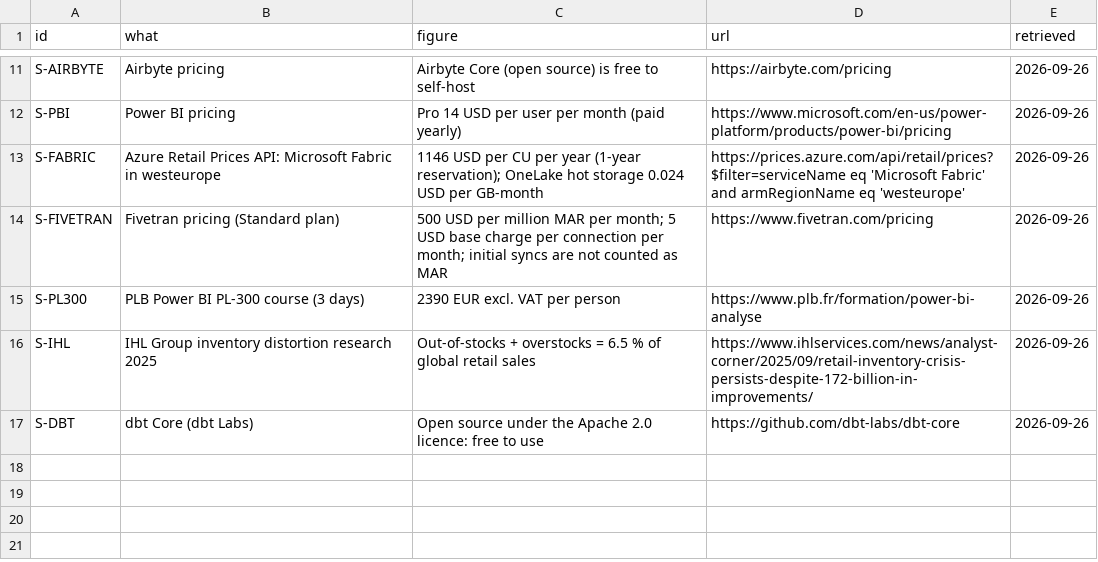
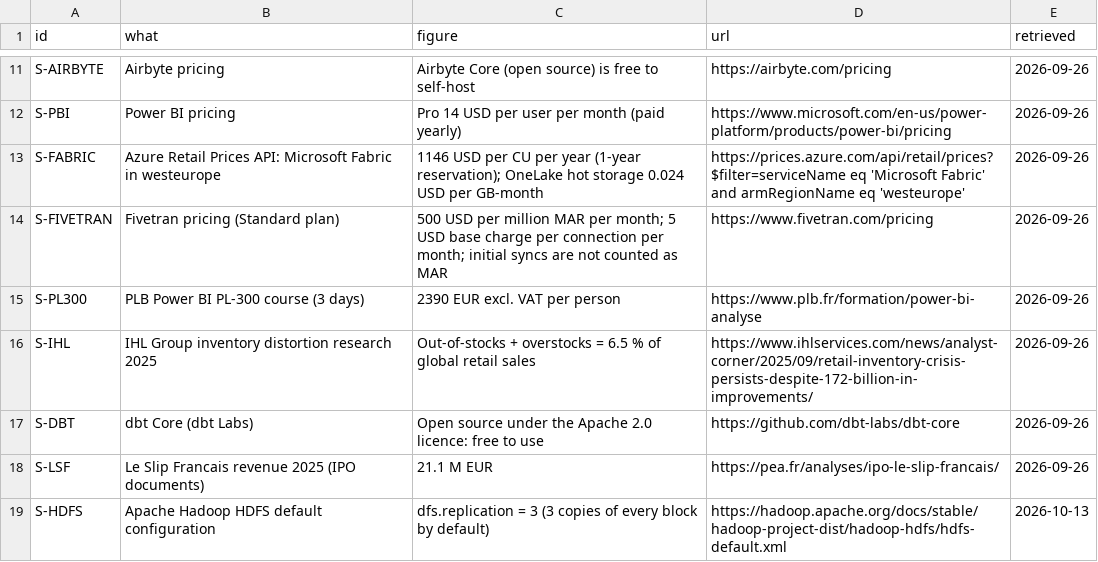
Before and after one commit to hamoud019/distribution-multicanal, a CSV file: analysis/cost_sources.csv, drawn as a sheet; only a part is shown, gaps mark what is left out; the diff names each change by its address in the sheet, - before the commit and + after, or states it on an @@ line.

```diff
--- a/analysis/cost_sources.csv
+++ b/analysis/cost_sources.csv
+row 18: S-LSF | Le Slip Francais revenue 2025 (IPO documents) | 21.1 M EUR | https://pea.fr/analyses/ipo-le-slip-francais/ | 2026-09-26
+row 19: S-HDFS | Apache Hadoop HDFS default configuration | dfs.replication = 3 (3 copies of every block by default) | https://hadoop.apache.org/docs/stable/hadoop-project-dist/hadoop-hdfs/hdfs-default.xml | 2026-10-13
```
Also changed, not shown: analysis/architecture_scores.csv, analysis/cost_lines.csv, 13 other files.
